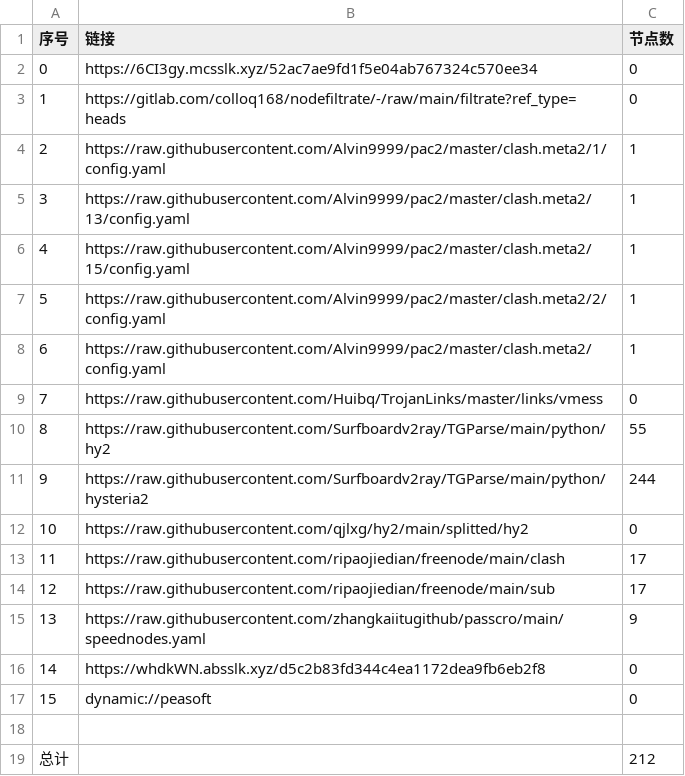
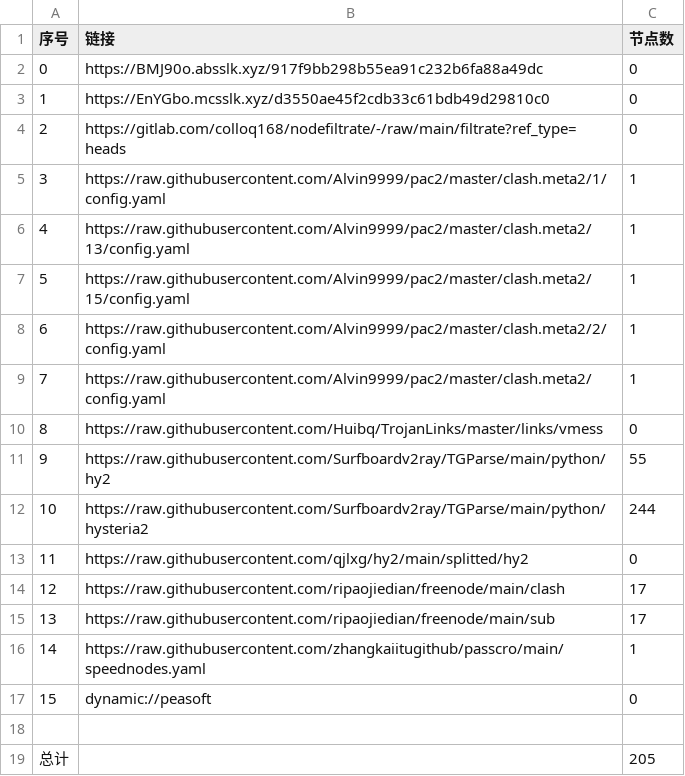
Before and after one commit to rf916711-del/AutoMergePublicNodes, a CSV file: list_result.csv, drawn as a sheet; removed rows and columns are numbered as before the commit, all else as after; the diff names each change by its address in the sheet, - before the commit and + after, or states it on an @@ line.

```diff
--- a/list_result.csv
+++ b/list_result.csv
+row 2: 0 | https://BMJ90o.absslk.xyz/917f9bb298b55ea91c232b6fa88a49dc | 0
@@ column A (序号) renumbered between rows 3 and 16 @@
-B3 (链接): https://6CI3gy.mcsslk.xyz/52ac7ae9fd1f5e04ab767324c570ee34
+B3 (链接): https://EnYGbo.mcsslk.xyz/d3550ae45f2cdb33c61bdb49d29810c0
-C16 (节点数): 9
+C16 (节点数): 1
-row 16: 14 | https://whdkWN.absslk.xyz/d5c2b83fd344c4ea1172dea9fb6eb2f8 | 0
-C19 (节点数): 212
+C19 (节点数): 205
```
Also changed, not shown: 21 other files.
